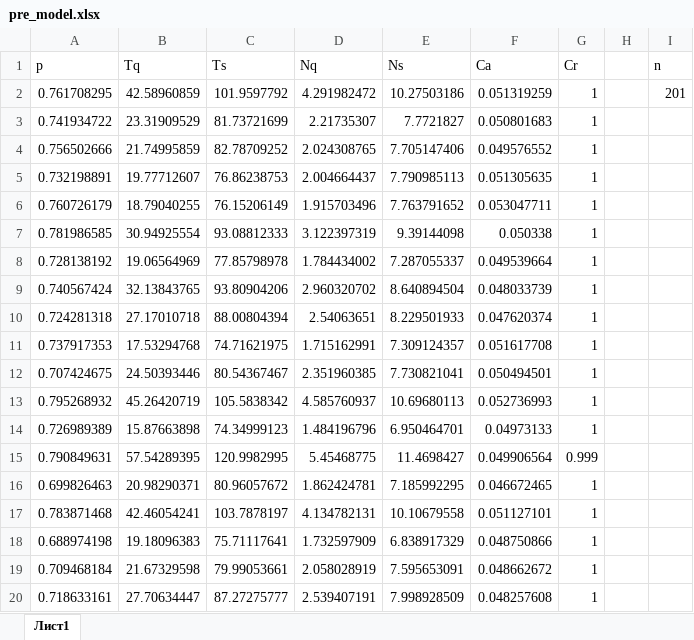
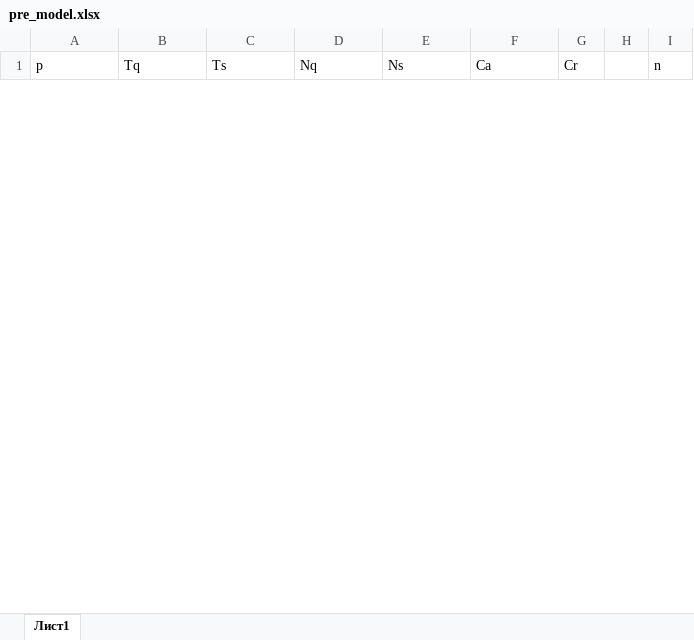
Before and after one commit to sergeyteleshev/matlab_service_test, an Excel workbook: pre_model.xlsx, sheet Лист1, drawn as a sheet; only a part is shown; values as stored, in another font and other column widths than the file's, no borders; removed rows and columns are numbered as before the commit, all else as after; the diff covers the shown part only; the diff names each change by its address in the sheet, - before the commit and + after, or states it on an @@ line.

```diff
--- a/pre_model.xlsx (sheet Лист1)
+++ b/pre_model.xlsx (sheet Лист1)
-row 2: 0.761708295 | 42.58960859 | 101.9597792 | 4.291982472 | 10.27503186 | 0.051319259 | 1 |  | 201
-row 3: 0.741934722 | 23.31909529 | 81.73721699 | 2.21735307 | 7.7721827 | 0.050801683 | 1
-row 4: 0.756502666 | 21.74995859 | 82.78709252 | 2.024308765 | 7.705147406 | 0.049576552 | 1
-row 5: 0.732198891 | 19.77712607 | 76.86238753 | 2.004664437 | 7.790985113 | 0.051305635 | 1
-row 6: 0.760726179 | 18.79040255 | 76.15206149 | 1.915703496 | 7.763791652 | 0.053047711 | 1
-row 7: 0.781986585 | 30.94925554 | 93.08812333 | 3.122397319 | 9.39144098 | 0.050338 | 1
-row 8: 0.728138192 | 19.06564969 | 77.85798978 | 1.784434002 | 7.287055337 | 0.049539664 | 1
-row 9: 0.740567424 | 32.13843765 | 93.80904206 | 2.960320702 | 8.640894504 | 0.048033739 | 1
-row 10: 0.724281318 | 27.17010718 | 88.00804394 | 2.54063651 | 8.229501933 | 0.047620374 | 1
-row 11: 0.737917353 | 17.53294768 | 74.71621975 | 1.715162991 | 7.309124357 | 0.051617708 | 1
-row 12: 0.707424675 | 24.50393446 | 80.54367467 | 2.351960385 | 7.730821041 | 0.050494501 | 1
-row 13: 0.795268932 | 45.26420719 | 105.5838342 | 4.585760937 | 10.69680113 | 0.052736993 | 1
-row 14: 0.726989389 | 15.87663898 | 74.34999123 | 1.484196796 | 6.950464701 | 0.04973133 | 1
-row 15: 0.790849631 | 57.54289395 | 120.9982995 | 5.45468775 | 11.4698427 | 0.049906564 | 0.999
-row 16: 0.699826463 | 20.98290371 | 80.96057672 | 1.862424781 | 7.185992295 | 0.046672465 | 1
-row 17: 0.783871468 | 42.46054241 | 103.7878197 | 4.134782131 | 10.10679558 | 0.051127101 | 1
-row 18: 0.688974198 | 19.18096383 | 75.71117641 | 1.732597909 | 6.838917329 | 0.048750866 | 1
-row 19: 0.709468184 | 21.67329598 | 79.99053661 | 2.058028919 | 7.595653091 | 0.048662672 | 1
-row 20: 0.718633161 | 27.70634447 | 87.27275777 | 2.539407191 | 7.998928509 | 0.048257608 | 1
```
Also changed, not shown: 50 added rows and 31 removed rows elsewhere in this sheet, eco.xlsx, economics.xlsx, 4 other files.
